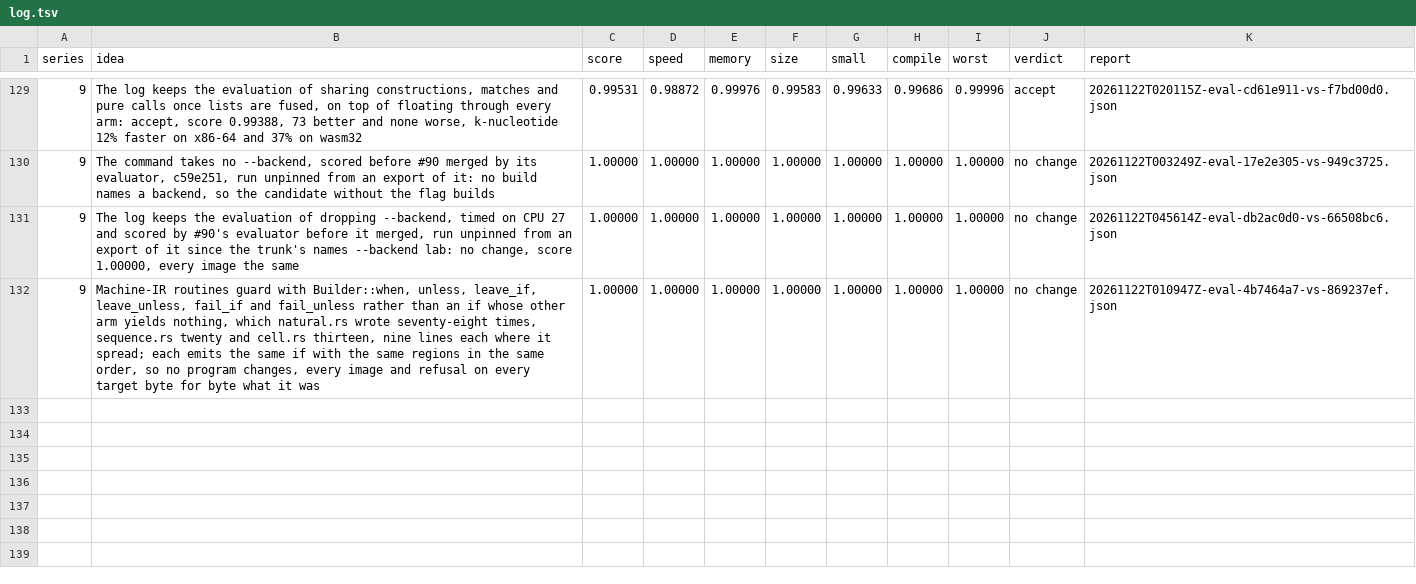
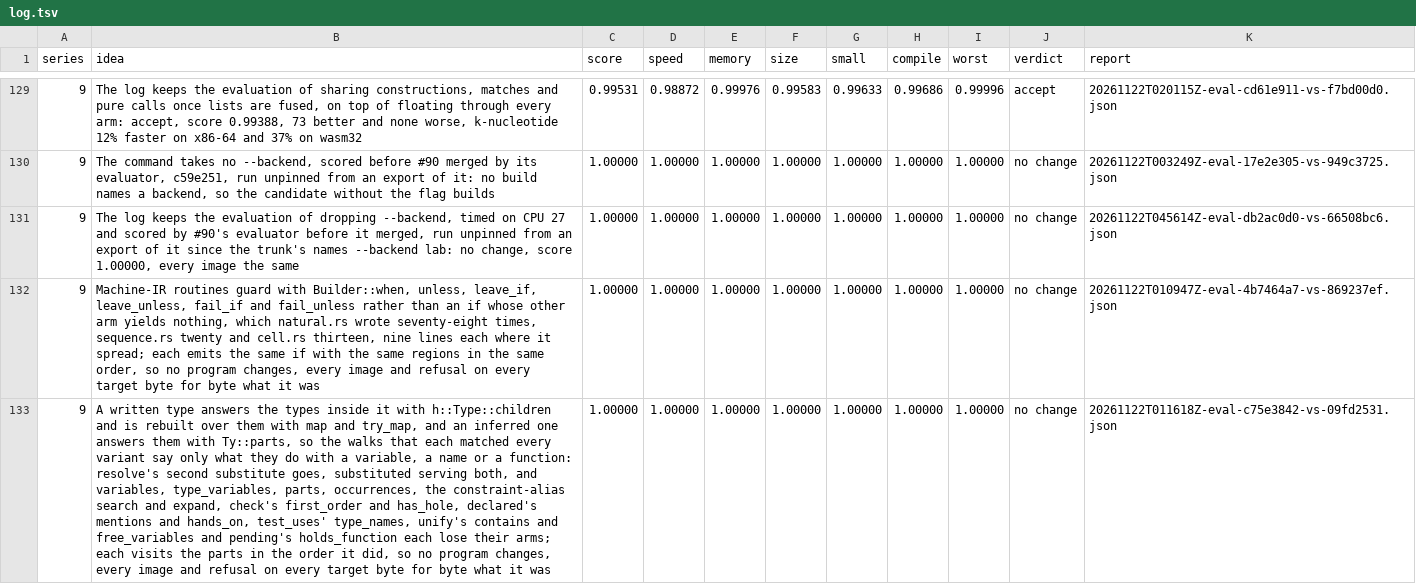
Before and after one commit to faun-lang/faun, a TSV file: ratchet/log.tsv, drawn as a sheet; only a part is shown, gaps mark what is left out; the diff names each change by its address in the sheet, - before the commit and + after, or states it on an @@ line.

Commit message:
The log keeps the evaluation of walking types over their children, logged under its commit's subject: no change, score 1.00000, every image and refusal the same

```diff
--- a/ratchet/log.tsv
+++ b/ratchet/log.tsv
+row 133: 9 | A written type answers the types inside it with h::Type::children and is rebuilt over them with map and try_map, and an inferred one answers them with Ty::parts, so the walks that each matched every variant say only what they do with a variable, a name or a function: resolve's second substitute goes, substituted serving both, and variables, type_variables, parts, occurrences, the constraint-alias search and expand, check's first_order and has_hole, declared's mentions and hands_on, test_uses' type_names, unify's contains and free_variables and pending's holds_function each lose their arms; each visits the parts in the order it did, so no program changes, every image and refusal on every target byte for byte what it was | 1.00000 | 1.00000 | 1.00000 | 1.00000 | 1.00000 | 1.00000 | 1.00000 | no change | 20261122T011618Z-eval-c75e3842-vs-09fd2531.json
```
